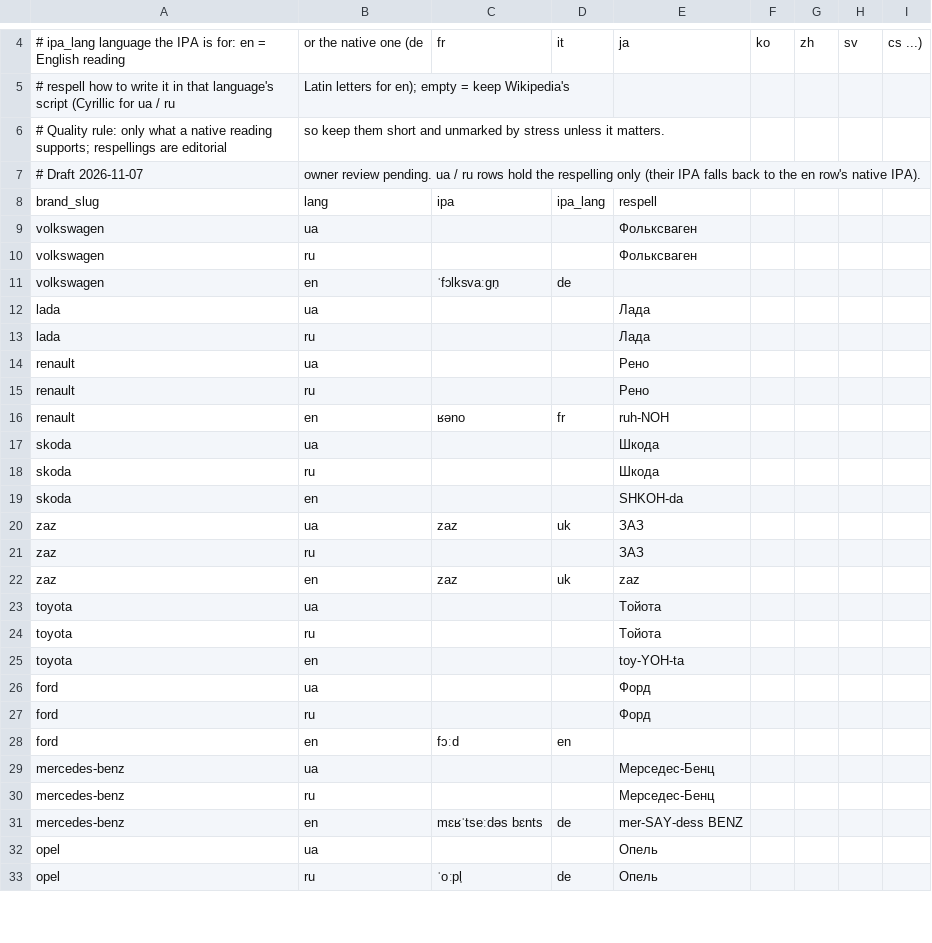
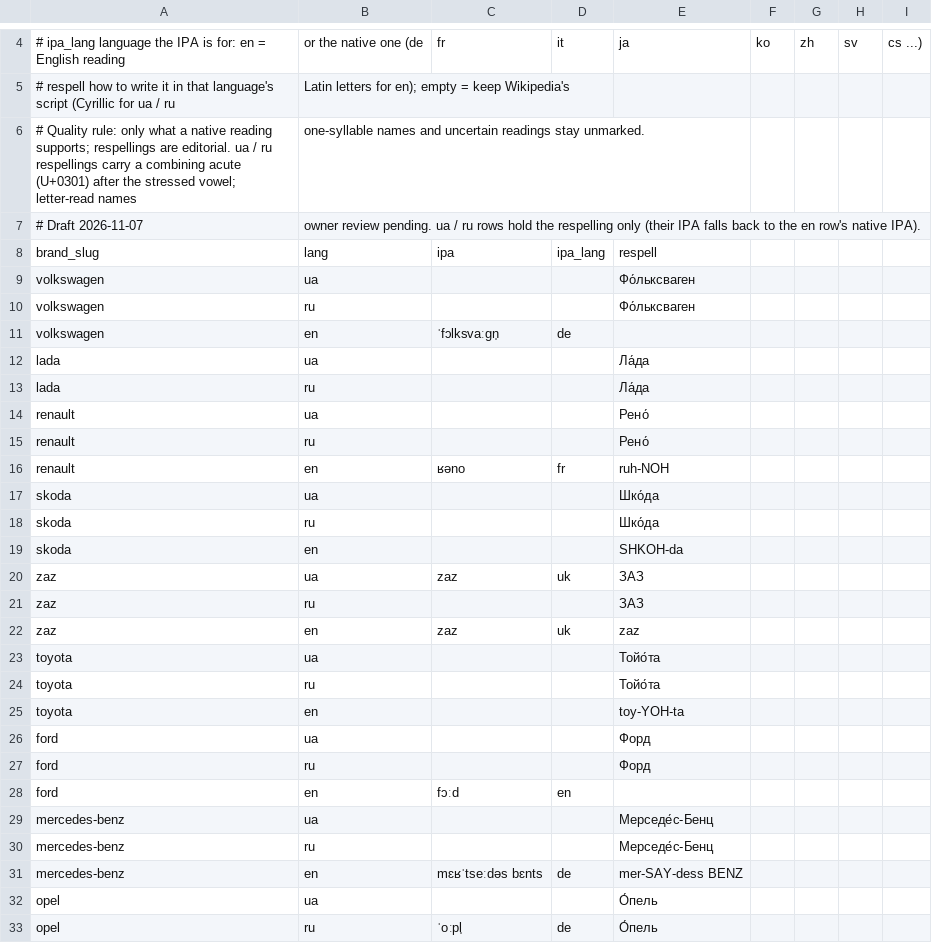
Before and after one commit to Krak86/carplates-v2, a CSV file: scripts/src/brand-pronounce-overrides.csv, drawn as a sheet; only a part is shown, gaps mark what is left out; the diff covers the shown part only.

Commit message:
feat(scripts): brand pronunciation overrides (ua/ru respelling with stress)
- fill scripts/src/brand-pronounce-overrides.csv: ua + ru respelling for all 109 makes, stress marked with a combining acute where the reading is certain
- add en IPA / Latin respelling where Wikipedia has none, replace junk Wikipedia cells (X-SAMPA, multi-word IPA, company-name respellings)
- re-ingest and re-export seed brand-pronunciation.csv.gz (302 rows, 109/109 makes)
- tick PLAN step 3b, update docs/brand-pronounce-plan.md

```diff
--- a/scripts/src/brand-pronounce-overrides.csv
+++ b/scripts/src/brand-pronounce-overrides.csv
@@ -5,15 +5,15 @@
 #   respell   how to write it in that language's script (Cyrillic for ua / ru, Latin letters for en); empty = keep Wikipedia's
-# Quality rule: only what a native reading supports; respellings are editorial, so keep them short and unmarked by stress unless it matters.
+# Quality rule: only what a native reading supports; respellings are editorial. ua / ru respellings carry a combining acute (U+0301) after the stressed vowel; letter-read names, one-syllable names and uncertain readings stay unmarked.
 # Draft 2026-11-07, owner review pending. ua / ru rows hold the respelling only (their IPA falls back to the en row's native IPA).
 brand_slug,lang,ipa,ipa_lang,respell
-volkswagen,ua,,,Фольксваген
-volkswagen,ru,,,Фольксваген
+volkswagen,ua,,,Фо́льксваген
+volkswagen,ru,,,Фо́льксваген
 volkswagen,en,ˈfɔlksvaːɡn̩,de,
-lada,ua,,,Лада
-lada,ru,,,Лада
-renault,ua,,,Рено
-renault,ru,,,Рено
+lada,ua,,,Ла́да
+lada,ru,,,Ла́да
+renault,ua,,,Рено́
+renault,ru,,,Рено́
 renault,en,ʁəno,fr,ruh-NOH
-skoda,ua,,,Шкода
-skoda,ru,,,Шкода
+skoda,ua,,,Шко́да
+skoda,ru,,,Шко́да
 skoda,en,,,SHKOH-da
@@ -22,4 +22,4 @@ zaz,ru,,,ЗАЗ
 zaz,en,zaz,uk,zaz
-toyota,ua,,,Тойота
-toyota,ru,,,Тойота
+toyota,ua,,,Тойо́та
+toyota,ru,,,Тойо́та
 toyota,en,,,toy-YOH-ta
@@ -28,6 +28,6 @@ ford,ru,,,Форд
 ford,en,fɔːd,en,
-mercedes-benz,ua,,,Мерседес-Бенц
-mercedes-benz,ru,,,Мерседес-Бенц
+mercedes-benz,ua,,,Мерседе́с-Бенц
+mercedes-benz,ru,,,Мерседе́с-Бенц
 mercedes-benz,en,mɛʁˈtseːdəs bɛnts,de,mer-SAY-dess BENZ
-opel,ua,,,Опель
-opel,ru,ˈoːpl̩,de,Опель
+opel,ua,,,О́пель
+opel,ru,ˈoːpl̩,de,О́пель
```
Also changed, not shown: 139 edited cells elsewhere in this file, 1 other file.
